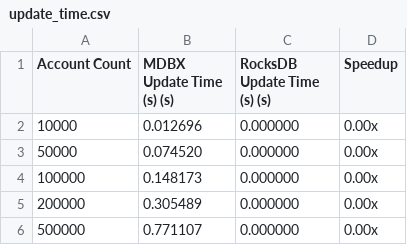
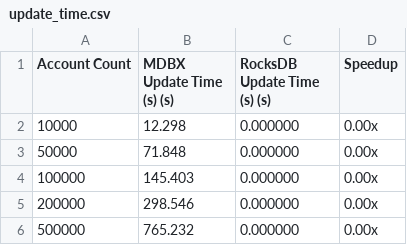
Before and after one commit to Entropy-Foundation/reth, a CSV file: benches/benchmark_results/update_time.csv, drawn as a sheet.

Commit message:
fix::> benches
Signed-off-by: Abhinav Prakash <abhinav.prakash319@gmail.com>

```diff
--- a/benches/benchmark_results/update_time.csv
+++ b/benches/benchmark_results/update_time.csv
@@ -1,6 +1,6 @@
 Account Count,MDBX Update Time (s) (s),RocksDB Update Time (s) (s),Speedup
-10000,0.012696,0.000000,0.00x
-50000,0.074520,0.000000,0.00x
-100000,0.148173,0.000000,0.00x
-200000,0.305489,0.000000,0.00x
-500000,0.771107,0.000000,0.00x
+10000,12.298,0.000000,0.00x
+50000,71.848,0.000000,0.00x
+100000,145.403,0.000000,0.00x
+200000,298.546,0.000000,0.00x
+500000,765.232,0.000000,0.00x
```
Also changed, not shown: 1 other file.
